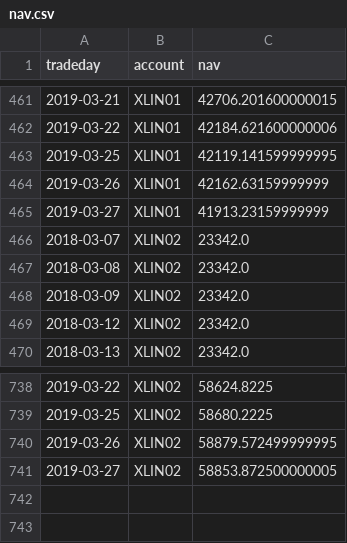
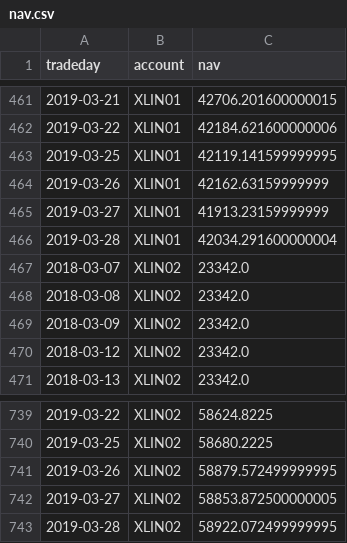
Before and after one commit to WesselMar/data-warehouse, a CSV file: csv/nav.csv, drawn as a sheet; only a part is shown, gaps mark what is left out.

```diff
--- a/csv/nav.csv
+++ b/csv/nav.csv
@@ -465,2 +465,3 @@ tradeday,account,nav
 2019-03-27,XLIN01,41913.23159999999
+2019-03-28,XLIN01,42034.291600000004
 2018-03-07,XLIN02,23342.0
@@ -741 +742,2 @@ tradeday,account,nav
 2019-03-27,XLIN02,58853.872500000005
+2019-03-28,XLIN02,58922.072499999995
```
Also changed, not shown: csv/attr.csv, csv/holdings.csv.
